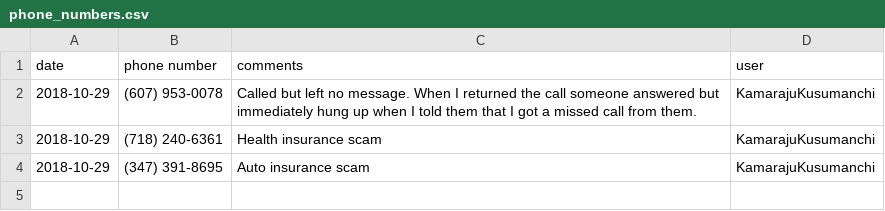
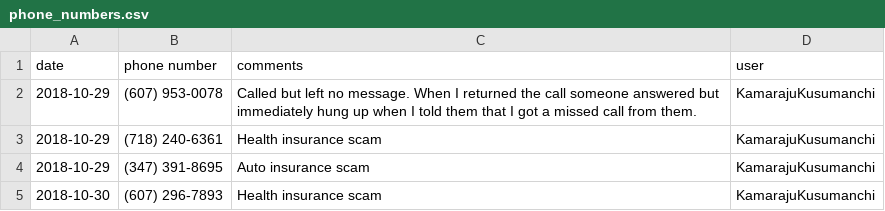
Before and after one commit to KamarajuKusumanchi/spam_calls, a CSV file: phone_numbers.csv, drawn as a sheet.

Commit message:
Update phone_numbers.csv

```diff
--- a/phone_numbers.csv
+++ b/phone_numbers.csv
@@ -4 +4,2 @@ date,phone number,comments,user
 2018-10-29,(347) 391-8695,Auto insurance scam,KamarajuKusumanchi
+2018-10-30,(607) 296-7893,Health insurance scam,KamarajuKusumanchi
```
